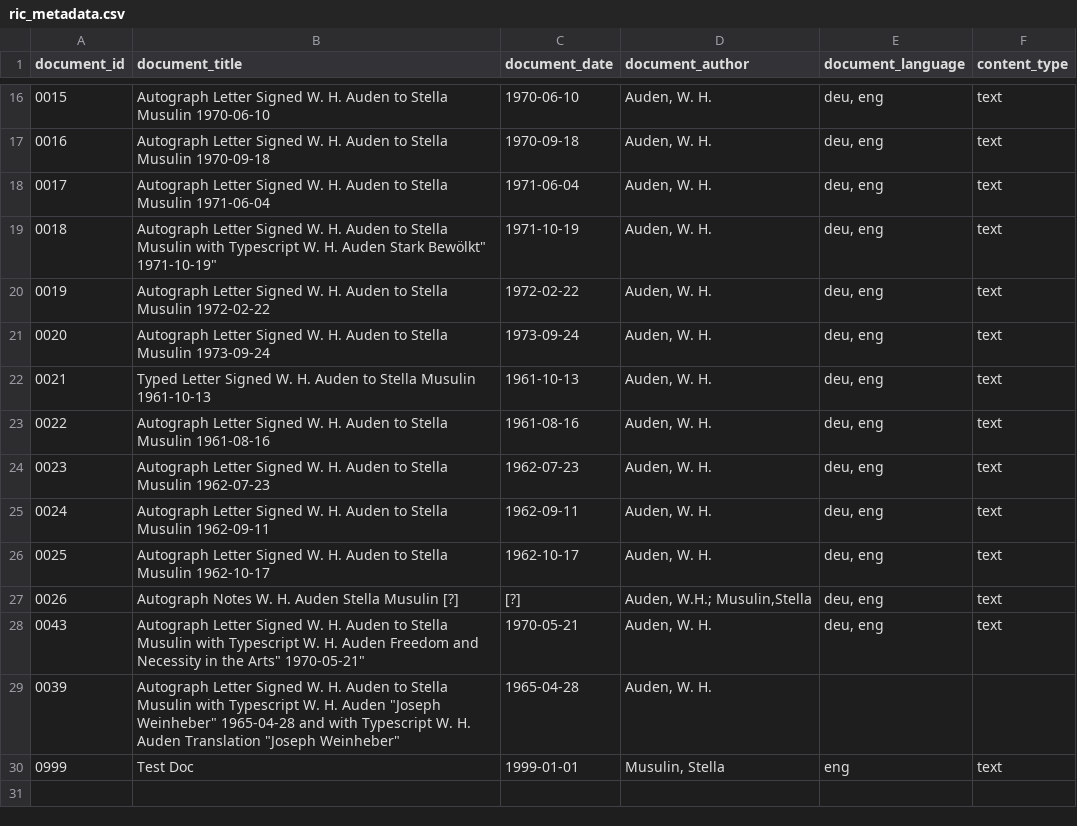
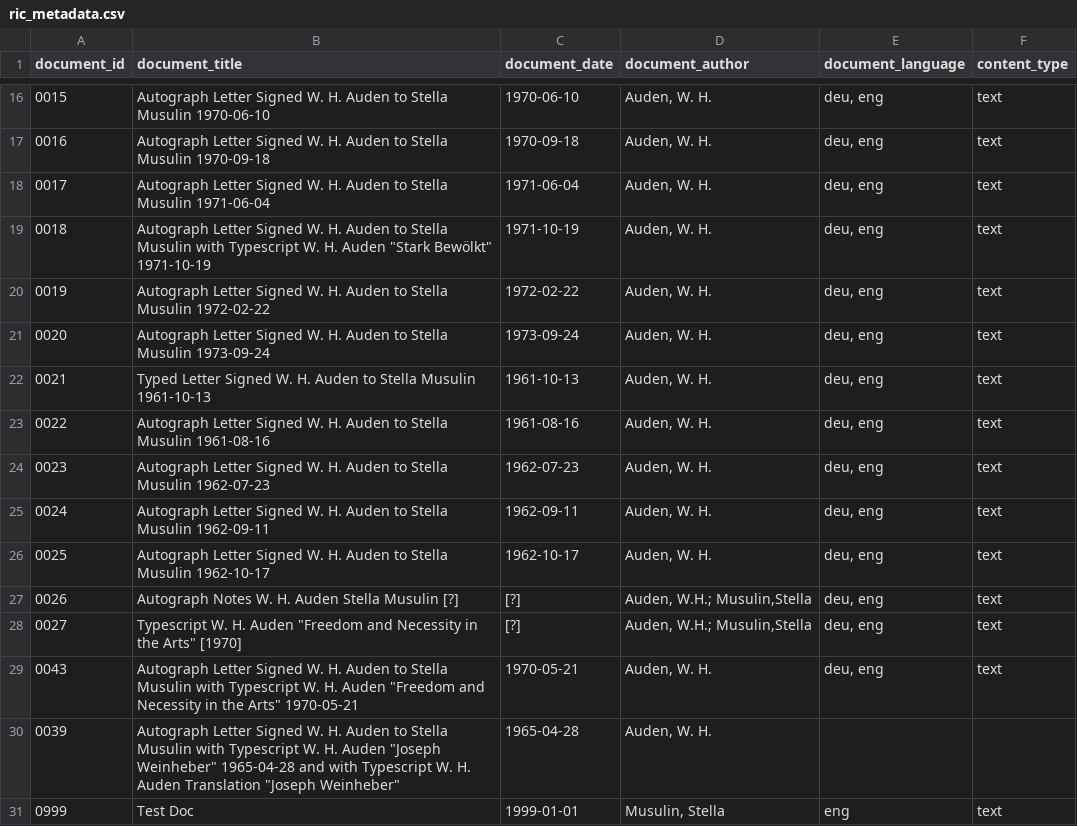
Before and after one commit to Auden-Musulin-Papers/amp-auden-musulin-papers, a CSV file: data/ric_metadata/ric_metadata.csv, drawn as a sheet; only a part is shown, gaps mark what is left out.

Commit message:
add 0027

```diff
--- a/data/ric_metadata/ric_metadata.csv
+++ b/data/ric_metadata/ric_metadata.csv
@@ -18,3 +18,3 @@ document_id,document_title,document_date,document_author,document_language,conte
 0017,"Autograph Letter Signed W. H. Auden to Stella Musulin 1971-06-04",1971-06-04,"Auden, W. H.","deu, eng",text
-0018,"Autograph Letter Signed W. H. Auden to Stella Musulin with Typescript W. H. Auden "Stark Bewölkt" 1971-10-19",1971-10-19,"Auden, W. H.","deu, eng",text
+0018,"Autograph Letter Signed W. H. Auden to Stella Musulin with Typescript W. H. Auden ""Stark Bewölkt"" 1971-10-19",1971-10-19,"Auden, W. H.","deu, eng",text
 0019,"Autograph Letter Signed W. H. Auden to Stella Musulin 1972-02-22",1972-02-22,"Auden, W. H.","deu, eng",text
@@ -27,3 +27,4 @@ document_id,document_title,document_date,document_author,document_language,conte
 0026,"Autograph Notes W. H. Auden Stella Musulin [?]",[?],"Auden, W.H.; Musulin,Stella","deu, eng", text
-0043,"Autograph Letter Signed W. H. Auden to Stella Musulin with Typescript W. H. Auden "Freedom and Necessity in the Arts" 1970-05-21",1970-05-21,"Auden, W. H.","deu, eng", text
+0027,"Typescript W. H. Auden ""Freedom and Necessity in the Arts"" [1970]",[?],"Auden, W.H.; Musulin,Stella","deu, eng", text
+0043,"Autograph Letter Signed W. H. Auden to Stella Musulin with Typescript W. H. Auden ""Freedom and Necessity in the Arts"" 1970-05-21",1970-05-21,"Auden, W. H.","deu, eng", text
 0039,"Autograph Letter Signed W. H. Auden to Stella Musulin with Typescript W. H. Auden ""Joseph Weinheber"" 1965-04-28 and with Typescript W. H. Auden Translation ""Joseph Weinheber""",1965-04-28,"Auden, W. H.",,
```
